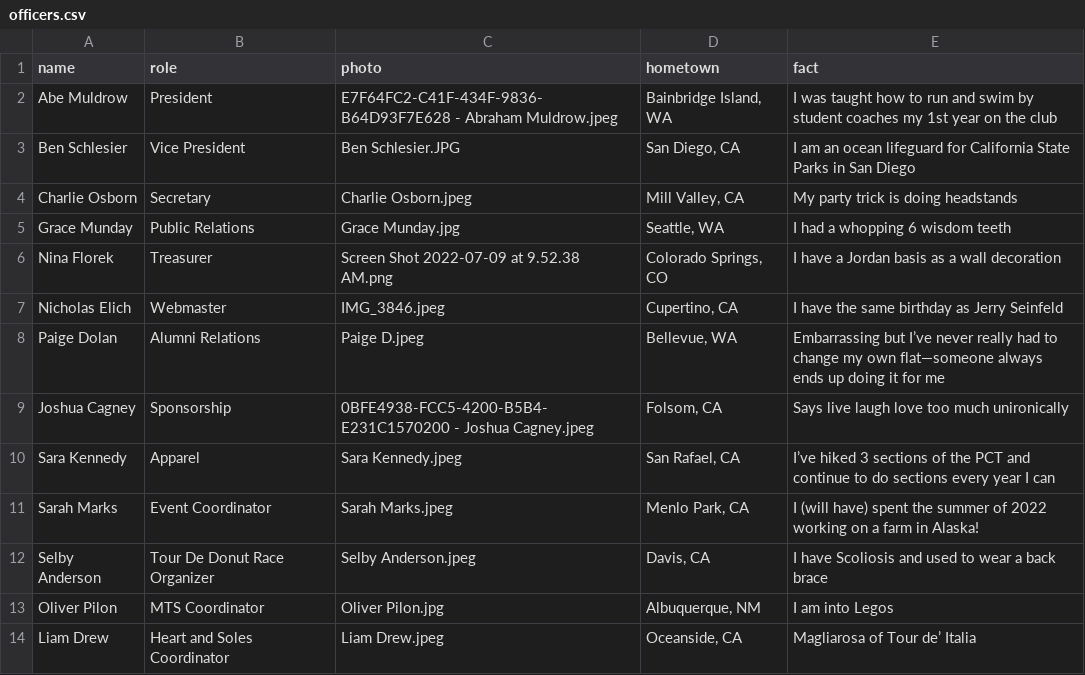
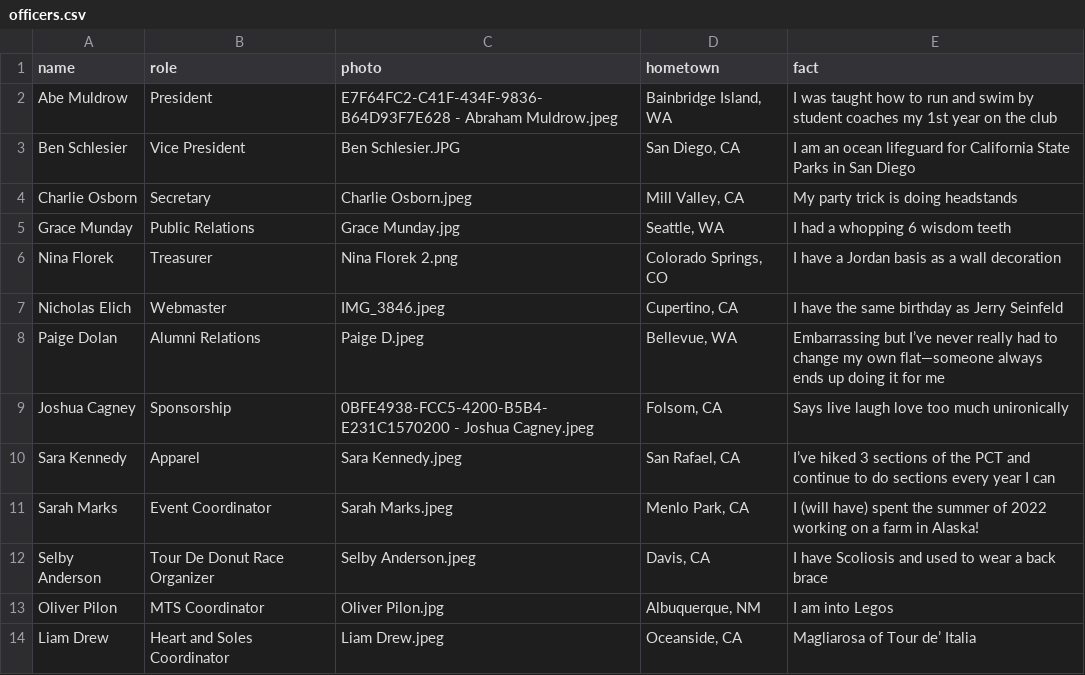
Before and after one commit to CalPolyTriathlon/calpolytriathlon, a CSV file: _data/officers.csv, drawn as a sheet.

Commit message:
made changes to officers.csv

```diff
--- a/_data/officers.csv
+++ b/_data/officers.csv
@@ -5,3 +5,3 @@ Charlie Osborn,Secretary,Charlie Osborn.jpeg,"Mill Valley, CA",My party trick is
 Grace Munday,Public Relations,Grace Munday.jpg,"Seattle, WA",I had a whopping 6 wisdom teeth
-Nina Florek,Treasurer,Screen Shot 2022-07-09 at 9.52.38 AM.png,"Colorado Springs, CO",I have a Jordan basis as a wall decoration
+Nina Florek,Treasurer,Nina Florek 2.png,"Colorado Springs, CO",I have a Jordan basis as a wall decoration
 Nicholas Elich,Webmaster,IMG_3846.jpeg,"Cupertino, CA",I have the same birthday as Jerry Seinfeld
```
